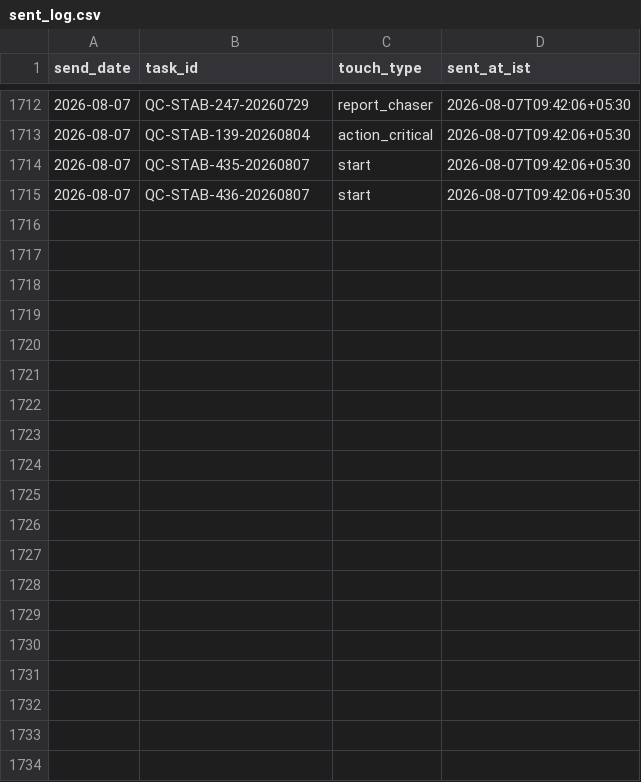
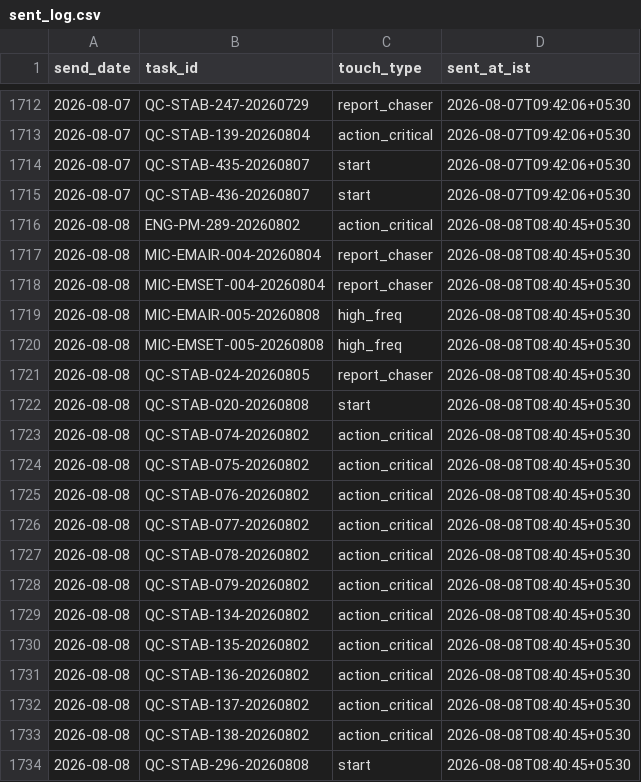
Before and after one commit to Pharchem/enicar-master-reminder, a CSV file: sent-log/sent_log.csv, drawn as a sheet; only a part is shown, gaps mark what is left out; the diff covers the shown part only; the diff names each change by its address in the sheet, - before the commit and + after, or states it on an @@ line.

Commit message:
reminder run 2026-08-08: update sent-log

```diff
--- a/sent-log/sent_log.csv
+++ b/sent-log/sent_log.csv
+row 1716: 2026-08-08 | ENG-PM-289-20260802 | action_critical | 2026-08-08T08:40:45+05:30
+row 1717: 2026-08-08 | MIC-EMAIR-004-20260804 | report_chaser | 2026-08-08T08:40:45+05:30
+row 1718: 2026-08-08 | MIC-EMSET-004-20260804 | report_chaser | 2026-08-08T08:40:45+05:30
+row 1719: 2026-08-08 | MIC-EMAIR-005-20260808 | high_freq | 2026-08-08T08:40:45+05:30
+row 1720: 2026-08-08 | MIC-EMSET-005-20260808 | high_freq | 2026-08-08T08:40:45+05:30
+row 1721: 2026-08-08 | QC-STAB-024-20260805 | report_chaser | 2026-08-08T08:40:45+05:30
+row 1722: 2026-08-08 | QC-STAB-020-20260808 | start | 2026-08-08T08:40:45+05:30
+row 1723: 2026-08-08 | QC-STAB-074-20260802 | action_critical | 2026-08-08T08:40:45+05:30
+row 1724: 2026-08-08 | QC-STAB-075-20260802 | action_critical | 2026-08-08T08:40:45+05:30
+row 1725: 2026-08-08 | QC-STAB-076-20260802 | action_critical | 2026-08-08T08:40:45+05:30
+row 1726: 2026-08-08 | QC-STAB-077-20260802 | action_critical | 2026-08-08T08:40:45+05:30
+row 1727: 2026-08-08 | QC-STAB-078-20260802 | action_critical | 2026-08-08T08:40:45+05:30
+row 1728: 2026-08-08 | QC-STAB-079-20260802 | action_critical | 2026-08-08T08:40:45+05:30
+row 1729: 2026-08-08 | QC-STAB-134-20260802 | action_critical | 2026-08-08T08:40:45+05:30
+row 1730: 2026-08-08 | QC-STAB-135-20260802 | action_critical | 2026-08-08T08:40:45+05:30
+row 1731: 2026-08-08 | QC-STAB-136-20260802 | action_critical | 2026-08-08T08:40:45+05:30
+row 1732: 2026-08-08 | QC-STAB-137-20260802 | action_critical | 2026-08-08T08:40:45+05:30
+row 1733: 2026-08-08 | QC-STAB-138-20260802 | action_critical | 2026-08-08T08:40:45+05:30
+row 1734: 2026-08-08 | QC-STAB-296-20260808 | start | 2026-08-08T08:40:45+05:30
```
Also changed, not shown: 15 added rows elsewhere in this file.
